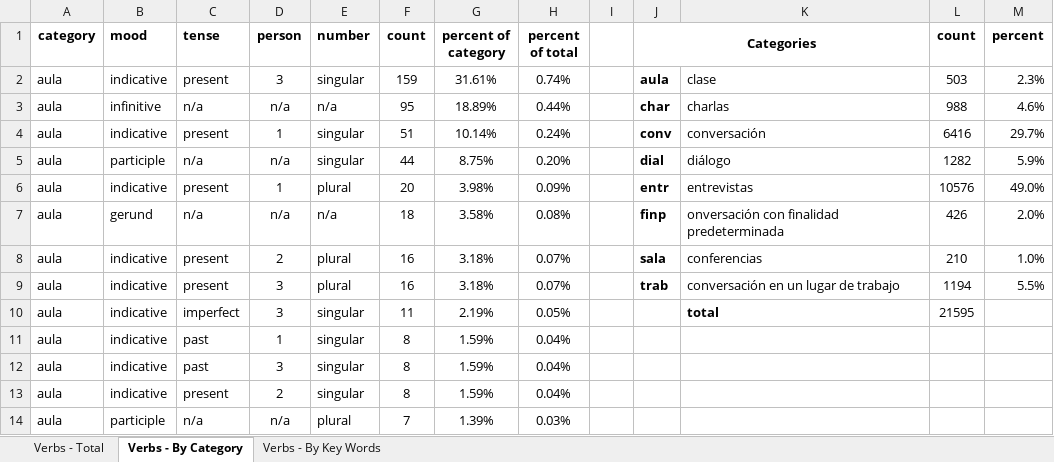
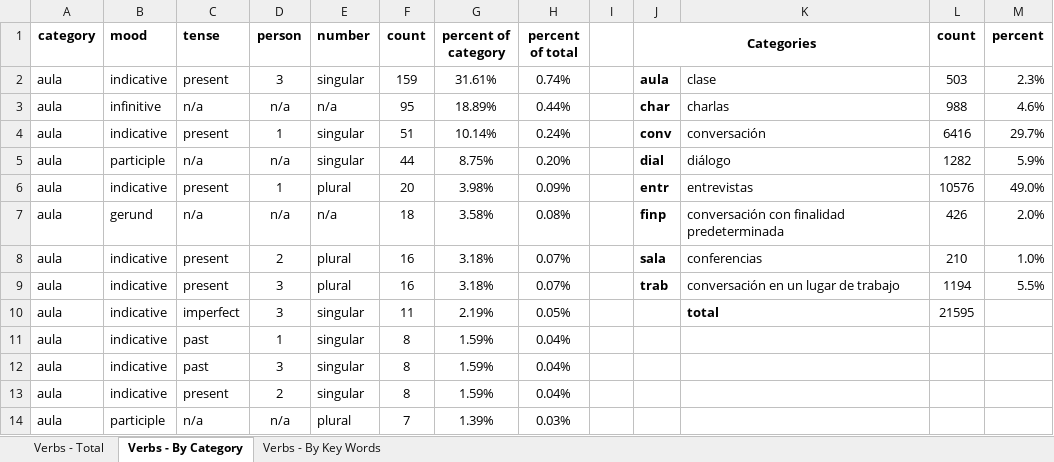
Before and after one commit to djeastm/Spanish_Corpus_Analysis_Project, an Excel workbook: DE/Analysis.xlsx, sheet Verbs - By Category, drawn as a sheet; only a part is shown; values as stored, in another font and other column widths than the file's, no borders; the diff names each change by its address in the sheet, - before the commit and + after, or states it on an @@ line.

```diff
--- a/DE/Analysis.xlsx (sheet Verbs - By Category)
+++ b/DE/Analysis.xlsx (sheet Verbs - By Category)
-K7: onversación con finalidad predeterminada
+K7: conversación con finalidad predeterminada
```
Also changed, not shown: 1 other file.
